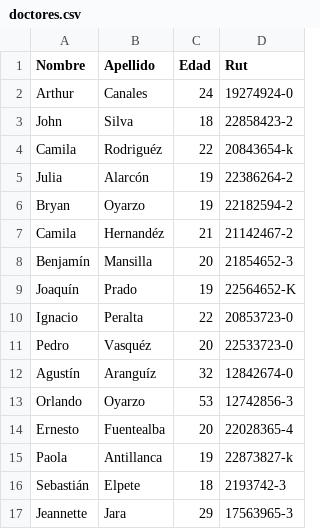
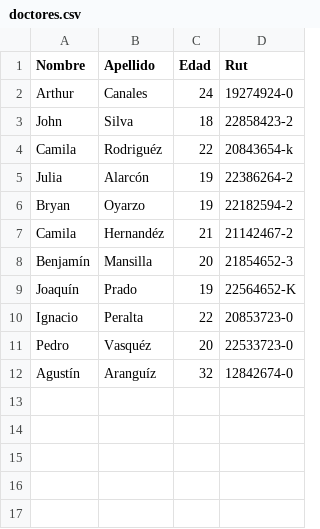
Before and after one commit to BryanOyarzo/Sistema-Hospitalario, a CSV file: doctores.csv, drawn as a sheet; the diff names each change by its address in the sheet, - before the commit and + after, or states it on an @@ line.

```diff
--- a/doctores.csv
+++ b/doctores.csv
-row 13: Orlando | Oyarzo | 53 | 12742856-3
-row 14: Ernesto | Fuentealba | 20 | 22028365-4
-row 15: Paola | Antillanca | 19 | 22873827-k
-row 16: Sebastián | Elpete | 18 | 2193742-3
-row 17: Jeannette | Jara | 29 | 17563965-3
```
Also changed, not shown: 8 other files.
